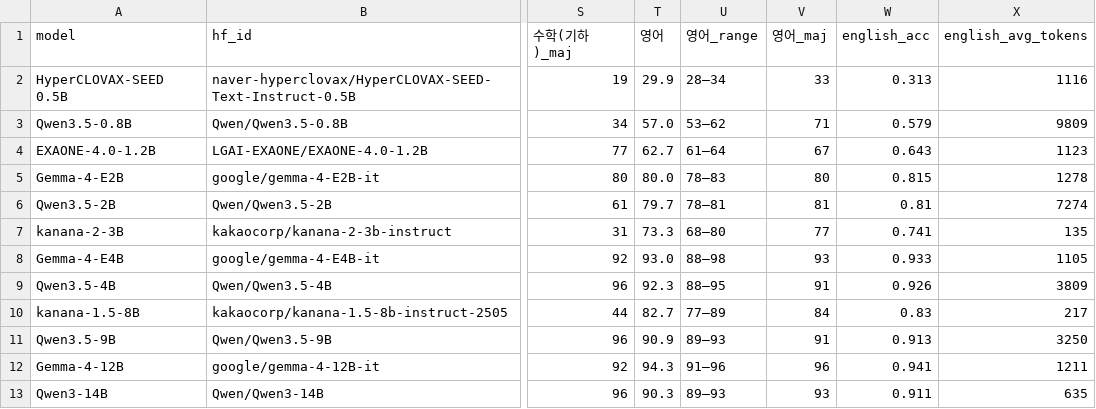
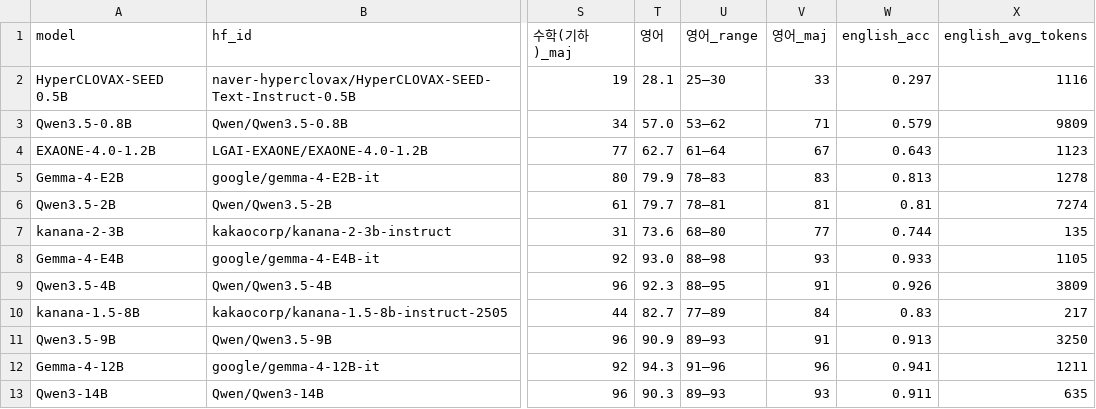
Before and after one commit to geumjin99/suneung2027-llm-bench, a CSV file: results/scores.csv, drawn as a sheet; only a part is shown, gaps mark what is left out; the diff names each change by its address in the sheet, - before the commit and + after, or states it on an @@ line.

```diff
--- a/results/scores.csv
+++ b/results/scores.csv
-T2 (영어): 29.9
+T2 (영어): 28.1
-U2 (영어_range): 28–34
+U2 (영어_range): 25–30
-W2 (english_acc): 0.313
+W2 (english_acc): 0.297
-T5 (영어): 80.0
+T5 (영어): 79.9
-V5 (영어_maj): 80
+V5 (영어_maj): 83
-W5 (english_acc): 0.815
+W5 (english_acc): 0.813
-T7 (영어): 73.3
+T7 (영어): 73.6
-W7 (english_acc): 0.741
+W7 (english_acc): 0.744
```
Also changed, not shown: results/per_question.csv, 10 other files.
